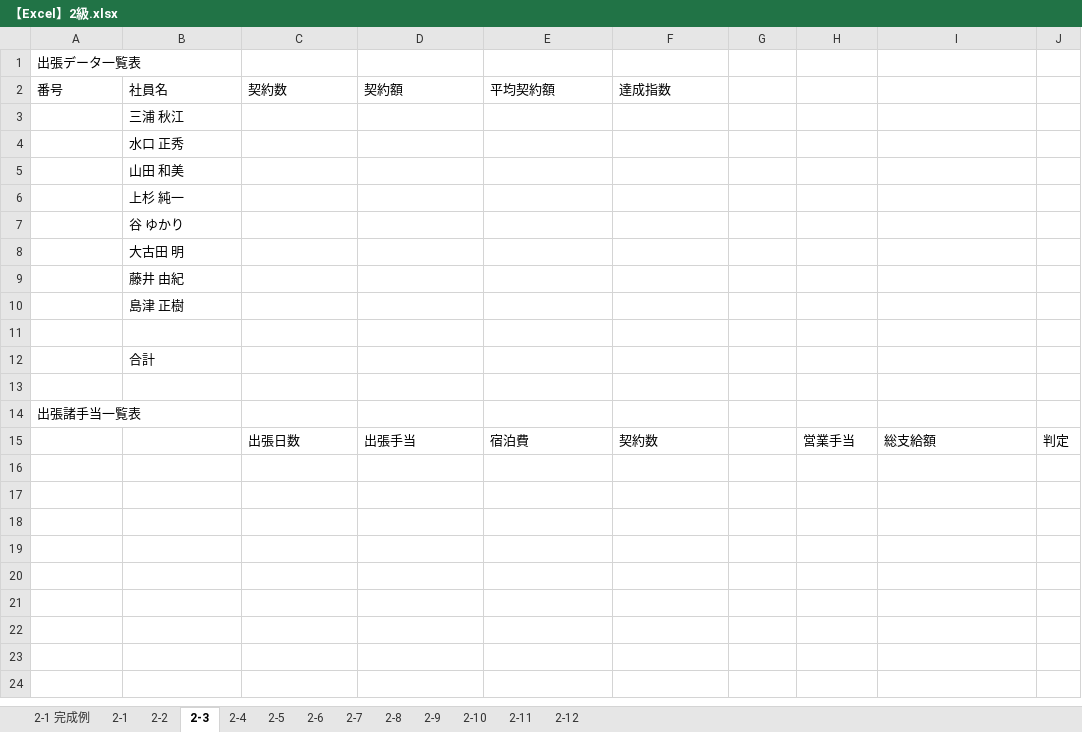
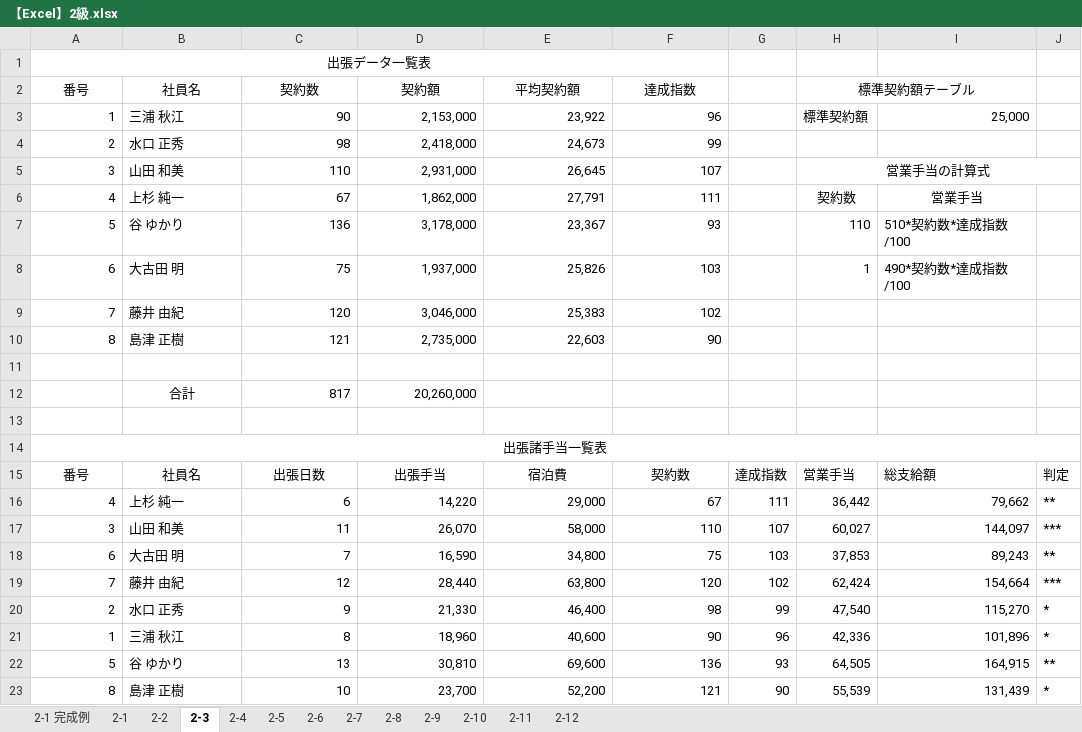
Before and after one commit to autleaves/openforward, an Excel workbook: excels/【Excel】2級.xlsx, sheet 2-3, drawn as a sheet; only a part is shown; values as stored, in another font and other column widths than the file's, no borders; removed rows and columns are numbered as before the commit, all else as after; the diff covers the shown part only; the diff names each change by its address in the sheet, - before the commit and + after, or states it on an @@ line.

```diff
--- a/excels/【Excel】2級.xlsx (sheet 2-3)
+++ b/excels/【Excel】2級.xlsx (sheet 2-3)
-A1 alignment: left
+A1 alignment: center
+A1:F1 merged
-A2:F2 alignment: left
+A2:F2 alignment: center
-H2: (empty)
+H2: 標準契約額テーブル
+H2:I2 merged
-row 3:  | 三浦 秋江
-row 4:  | 水口 正秀
-row 5:  | 山田 和美
-row 6:  | 上杉 純一
-row 7:  | 谷 ゆかり
-row 8:  | 大古田 明
-row 9:  | 藤井 由紀
-row 10:  | 島津 正樹
+row 3: 1 | 三浦 秋江 | 90 | 2,153,000 | 23,922 | 96 |  | 標準契約額 | 25,000
+row 4: 2 | 水口 正秀 | 98 | 2,418,000 | 24,673 | 99
+row 5: 3 | 山田 和美 | 110 | 2,931,000 | 26,645 | 107 |  | 営業手当の計算式
+row 6: 4 | 上杉 純一 | 67 | 1,862,000 | 27,791 | 111 |  | 契約数 | 営業手当
+row 7: 5 | 谷 ゆかり | 136 | 3,178,000 | 23,367 | 93 |  | 110 | 510*契約数*達成指数/100
+row 8: 6 | 大古田 明 | 75 | 1,937,000 | 25,826 | 103 |  | 1 | 490*契約数*達成指数/100
+row 9: 7 | 藤井 由紀 | 120 | 3,046,000 | 25,383 | 102
+row 10: 8 | 島津 正樹 | 121 | 2,735,000 | 22,603 | 90
-row 12:  | 合計
+row 12:  | 合計 | 817 | 20,260,000
-A14 alignment: left
+A14 alignment: center
+A14:J14 merged
-A15 (番号): (empty)
+A15 (番号): 番号
-B15 (社員名): (empty)
+B15 (社員名): 社員名
-C15:F15 alignment: left
+C15:F15 alignment: center
-G15: (empty)
+G15: 達成指数
+row 16: 4 | 上杉 純一 | 6 | 14,220 | 29,000 | 67 | 111 | 36,442 | 79,662 | **
+row 17: 3 | 山田 和美 | 11 | 26,070 | 58,000 | 110 | 107 | 60,027 | 144,097 | ***
+row 18: 6 | 大古田 明 | 7 | 16,590 | 34,800 | 75 | 103 | 37,853 | 89,243 | **
+row 19: 7 | 藤井 由紀 | 12 | 28,440 | 63,800 | 120 | 102 | 62,424 | 154,664 | ***
+row 20: 2 | 水口 正秀 | 9 | 21,330 | 46,400 | 98 | 99 | 47,540 | 115,270 | *
+row 21: 1 | 三浦 秋江 | 8 | 18,960 | 40,600 | 90 | 96 | 42,336 | 101,896 | *
+row 22: 5 | 谷 ゆかり | 13 | 30,810 | 69,600 | 136 | 93 | 64,505 | 164,915 | **
+row 23: 8 | 島津 正樹 | 10 | 23,700 | 52,200 | 121 | 90 | 55,539 | 131,439 | *
```
Also changed, not shown: 2 added rows elsewhere in this sheet, sheet 2-8, sheet 2-2, sheet 2-5, sheet 2-4, sheet 2-7, sheet 2-6, 1 more sheet.
